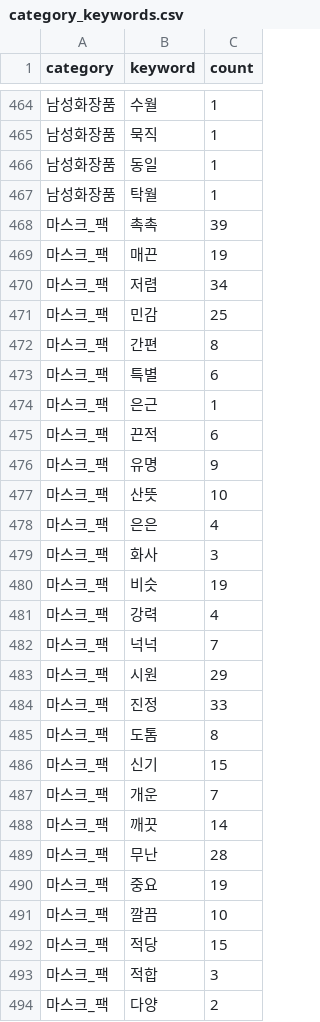
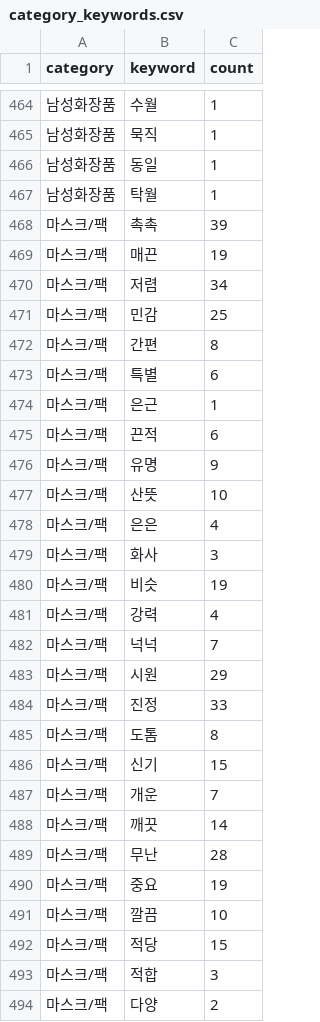
Before and after one commit to bmcho/OneTop, a CSV file: backend/recommend/category_keywords.csv, drawn as a sheet; only a part is shown, gaps mark what is left out; the diff covers the shown part only.

Commit message:
fix: data

```diff
--- a/backend/recommend/category_keywords.csv
+++ b/backend/recommend/category_keywords.csv
@@ -467,28 +467,28 @@
 남성화장품,탁월,1
-마스크_팩,촉촉,39
-마스크_팩,매끈,19
-마스크_팩,저렴,34
-마스크_팩,민감,25
-마스크_팩,간편,8
-마스크_팩,특별,6
-마스크_팩,은근,1
-마스크_팩,끈적,6
-마스크_팩,유명,9
-마스크_팩,산뜻,10
-마스크_팩,은은,4
-마스크_팩,화사,3
-마스크_팩,비슷,19
-마스크_팩,강력,4
-마스크_팩,넉넉,7
-마스크_팩,시원,29
-마스크_팩,진정,33
-마스크_팩,도톰,8
-마스크_팩,신기,15
-마스크_팩,개운,7
-마스크_팩,깨끗,14
-마스크_팩,무난,28
-마스크_팩,중요,19
-마스크_팩,깔끔,10
-마스크_팩,적당,15
-마스크_팩,적합,3
-마스크_팩,다양,2
+마스크/팩,촉촉,39
+마스크/팩,매끈,19
+마스크/팩,저렴,34
+마스크/팩,민감,25
+마스크/팩,간편,8
+마스크/팩,특별,6
+마스크/팩,은근,1
+마스크/팩,끈적,6
+마스크/팩,유명,9
+마스크/팩,산뜻,10
+마스크/팩,은은,4
+마스크/팩,화사,3
+마스크/팩,비슷,19
+마스크/팩,강력,4
+마스크/팩,넉넉,7
+마스크/팩,시원,29
+마스크/팩,진정,33
+마스크/팩,도톰,8
+마스크/팩,신기,15
+마스크/팩,개운,7
+마스크/팩,깨끗,14
+마스크/팩,무난,28
+마스크/팩,중요,19
+마스크/팩,깔끔,10
+마스크/팩,적당,15
+마스크/팩,적합,3
+마스크/팩,다양,2
```
Also changed, not shown: 33 edited cells elsewhere in this file.
